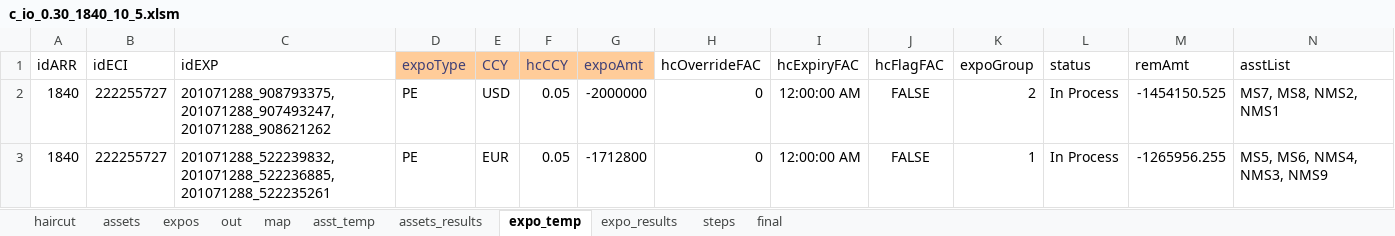
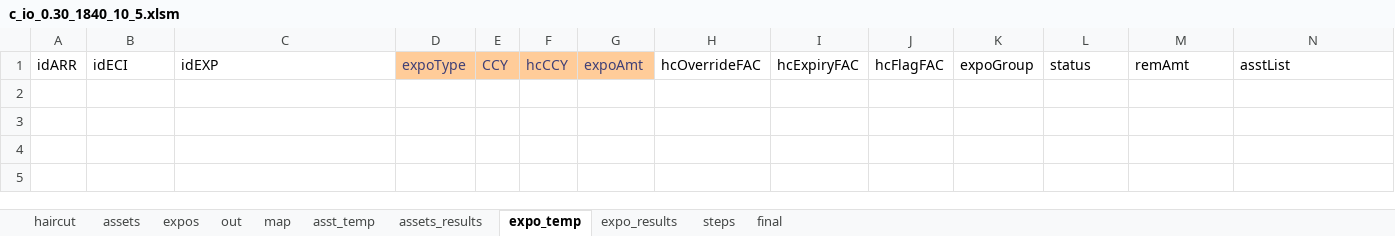
Before and after one commit to ufo2mstar/nab, an Excel workbook: build/c_io_0.30_1840_10_5.xlsm, sheet expo_temp, drawn as a sheet; only a part is shown; values as stored, in another font and other column widths than the file's, no borders; rows hold the shown columns only; the diff names each change by its address in the sheet, - before the commit and + after, or states it on an @@ line.

```diff
--- a/build/c_io_0.30_1840_10_5.xlsm (sheet expo_temp)
+++ b/build/c_io_0.30_1840_10_5.xlsm (sheet expo_temp)
-row 2: 1840 | 222255727 | 201071288_908793375, 201071288_907493247, 201071288_908621262 | PE | USD | 0.05 | -2000000 | 0 | 12:00:00 AM | FALSE | 2 | In Process | -1454150.525 | MS7, MS8, NMS2, NMS1
-row 3: 1840 | 222255727 | 201071288_522239832, 201071288_522236885, 201071288_522235261 | PE | EUR | 0.05 | -1712800 | 0 | 12:00:00 AM | FALSE | 1 | In Process | -1265956.255 | MS5, MS6, NMS4, NMS3, NMS9
```
Also changed, not shown: sheet assets_results, sheet steps, sheet expo_results, sheet asst_temp, sheet expos, sheet final, charts or pictures, build/Consumer-ChangeLog.xlsx, build/c_io_0.28.xlsm.
